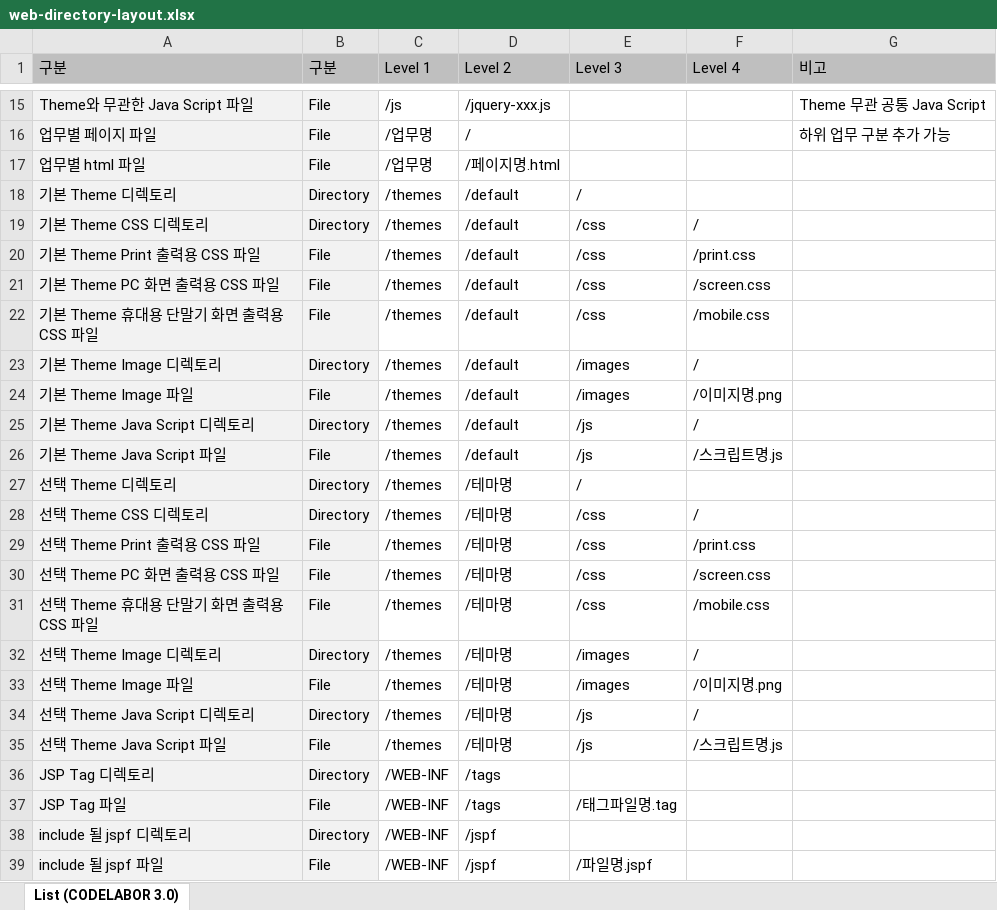
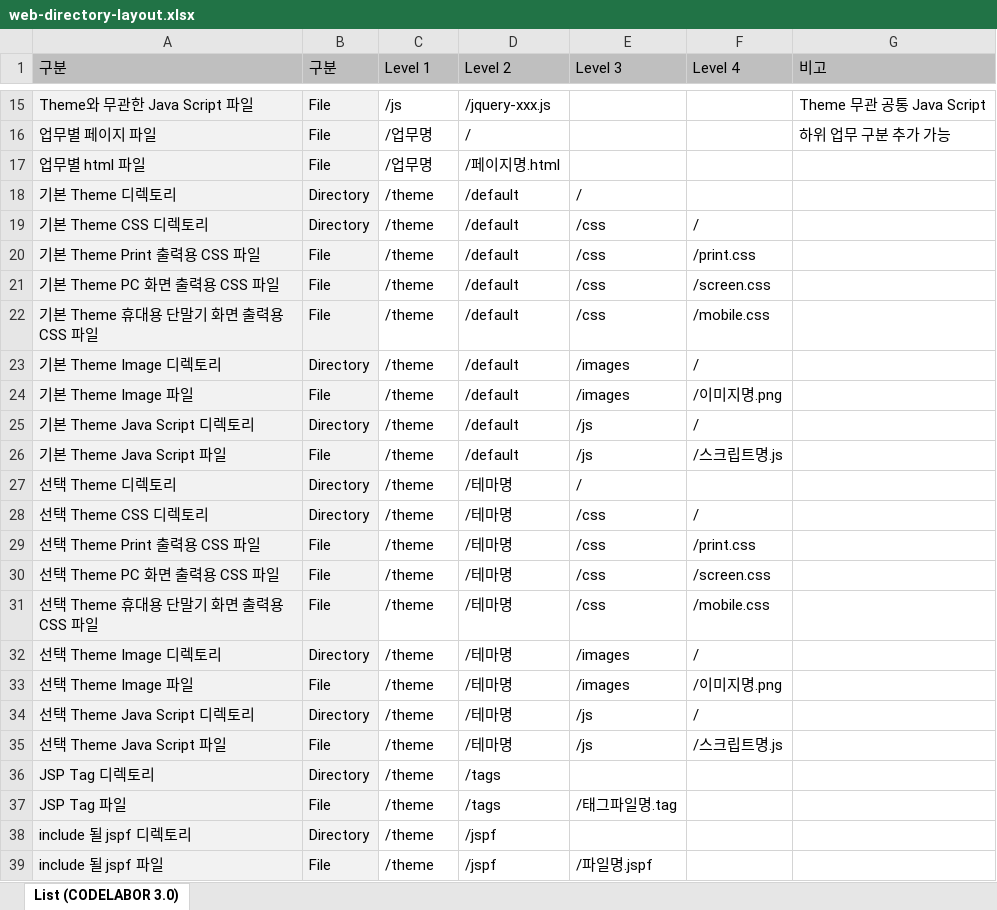
Before and after one commit to kwbaek/codelabor, an Excel workbook: documentation/0 architecture/develop/standards/directory-layout/web-directory-layout.xlsx, sheet List (CODELABOR 3.0), drawn as a sheet; only a part is shown, gaps mark what is left out; values as stored, in another font and other column widths than the file's, no borders; the diff names each change by its address in the sheet, - before the commit and + after, or states it on an @@ line.

```diff
--- a/documentation/0 architecture/develop/standards/directory-layout/web-directory-layout.xlsx (sheet List (CODELABOR 3.0))
+++ b/documentation/0 architecture/develop/standards/directory-layout/web-directory-layout.xlsx (sheet List (CODELABOR 3.0))
-C18:C35 (Level 1): /themes
+C18:C35 (Level 1): /theme
-C36:C39 (Level 1): /WEB-INF
+C36:C39 (Level 1): /theme
```
Also changed, not shown: documentation/0 architecture/design/error/에러 발생 위치별 대응 방법 가이드.xlsx, documentation/0 architecture/design/logging/logging-policy.xlsx, 5 other files.
